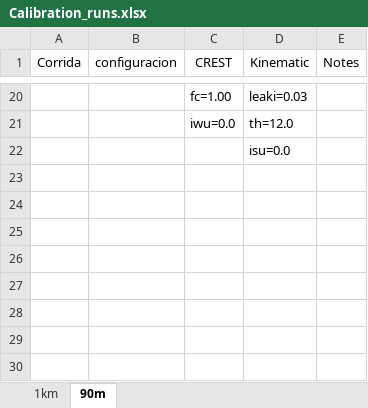
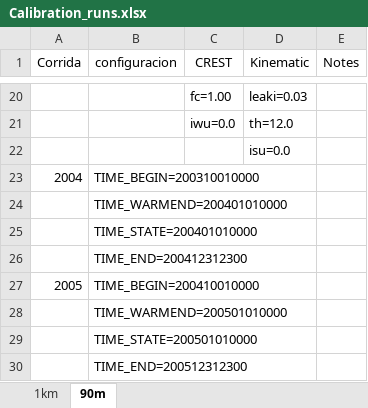
Before and after one commit to FLOWARN/EF5-builder-toolkit, an Excel workbook: EF5/GHANA_CALIBRATION/Calibration_runs.xlsx, sheet 90m, drawn as a sheet; only a part is shown, gaps mark what is left out; values as stored, in another font and other column widths than the file's, no borders; the diff names each change by its address in the sheet, - before the commit and + after, or states it on an @@ line.

```diff
--- a/EF5/GHANA_CALIBRATION/Calibration_runs.xlsx (sheet 90m)
+++ b/EF5/GHANA_CALIBRATION/Calibration_runs.xlsx (sheet 90m)
+row 23: 2004 | TIME_BEGIN=200310010000
+row 24:  | TIME_WARMEND=200401010000
+row 25:  | TIME_STATE=200401010000
+row 26:  | TIME_END=200412312300
+row 27: 2005 | TIME_BEGIN=200410010000
+row 28:  | TIME_WARMEND=200501010000
+row 29:  | TIME_STATE=200501010000
+row 30:  | TIME_END=200512312300
```
Also changed, not shown: 2 other files.
